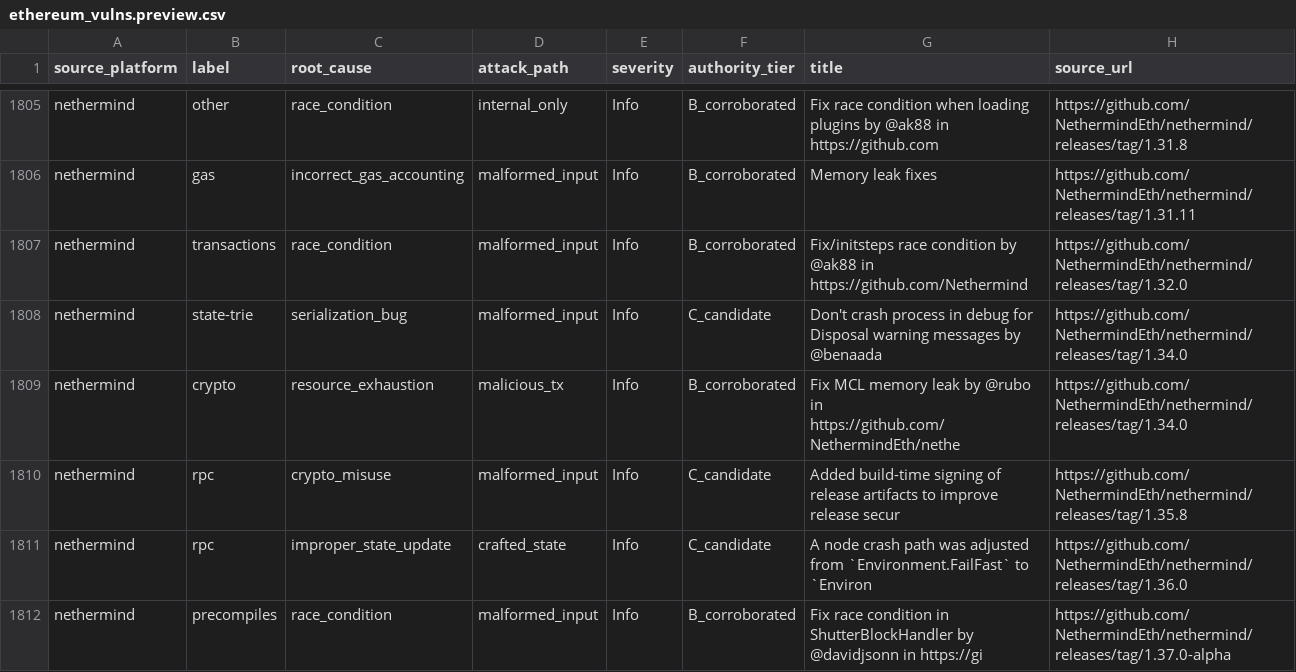
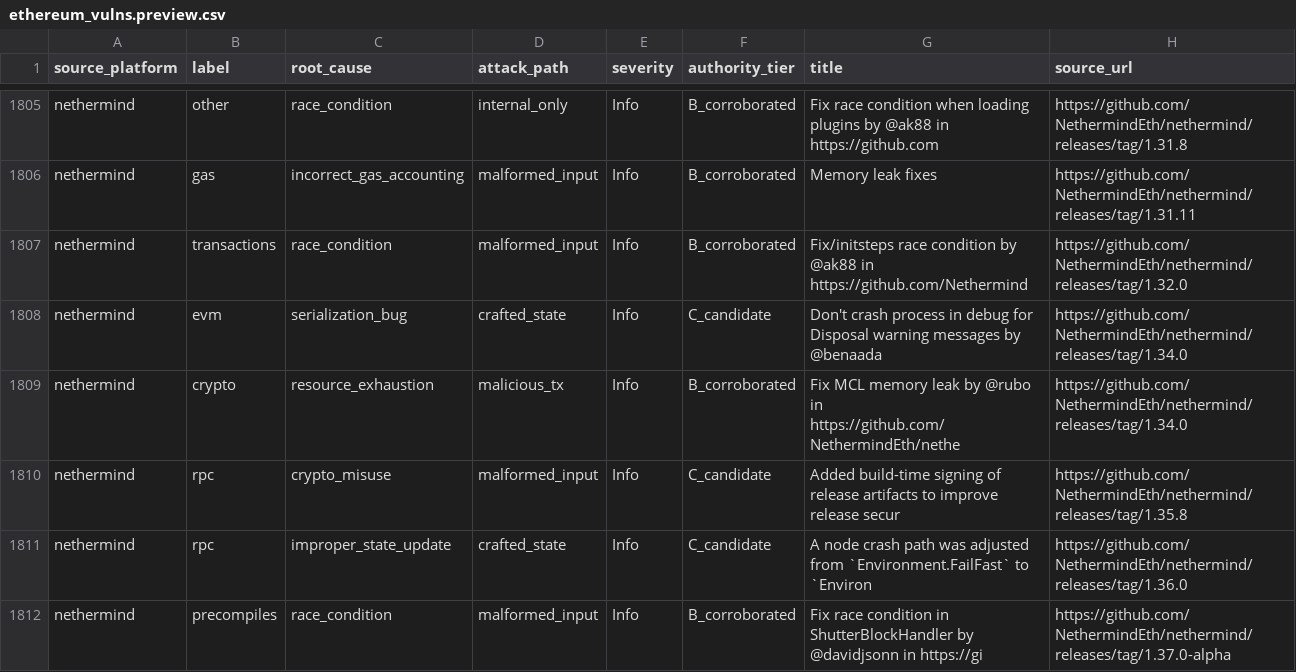
Before and after one commit to NyxFoundation/ethereum-vuln-dataset, a CSV file: data/ethereum_vulns.preview.csv, drawn as a sheet; only a part is shown, gaps mark what is left out; the diff covers the shown part only.

```diff
--- a/data/ethereum_vulns.preview.csv
+++ b/data/ethereum_vulns.preview.csv
@@ -1807,3 +1807,3 @@ nethermind,gas,incorrect_gas_accounting,malformed_input,Info,B_corroborated,Memo
 nethermind,transactions,race_condition,malformed_input,Info,B_corroborated,Fix/initsteps race condition by @ak88 in https://github.com/Nethermind,https://github.com/NethermindEth/nethermind/releases/tag/1.32.0
-nethermind,state-trie,serialization_bug,malformed_input,Info,C_candidate,Don't crash process in debug for Disposal warning messages by @benaada,https://github.com/NethermindEth/nethermind/releases/tag/1.34.0
+nethermind,evm,serialization_bug,crafted_state,Info,C_candidate,Don't crash process in debug for Disposal warning messages by @benaada,https://github.com/NethermindEth/nethermind/releases/tag/1.34.0
 nethermind,crypto,resource_exhaustion,malicious_tx,Info,B_corroborated,Fix MCL memory leak by @rubo in https://github.com/NethermindEth/nethe,https://github.com/NethermindEth/nethermind/releases/tag/1.34.0
```
Also changed, not shown: 111 edited cells elsewhere in this file, 4 other files.
